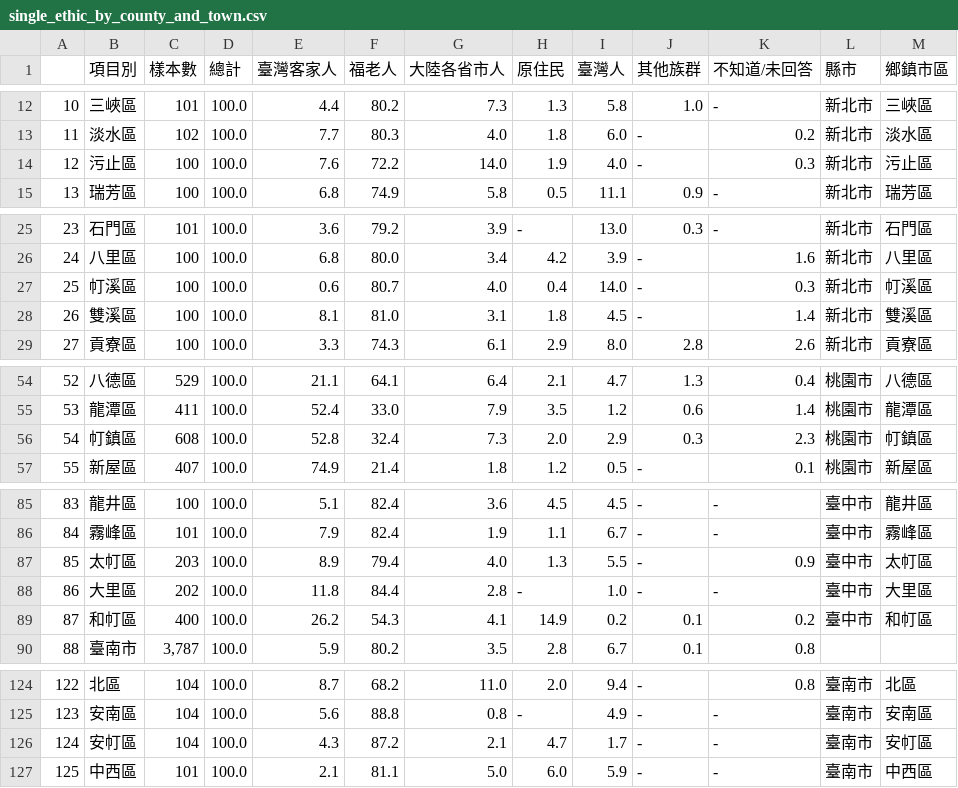
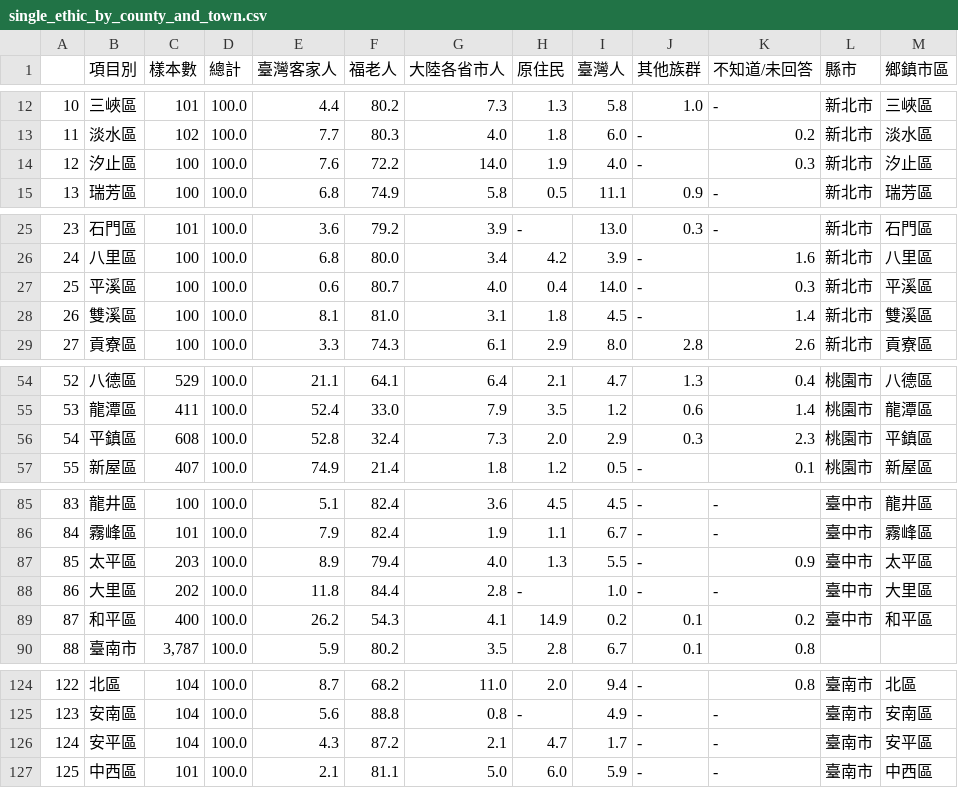
Before and after one commit to rfrd-tw/taiwan-demography, a CSV file: processedcsv/single_ethic_by_county_and_town.csv, drawn as a sheet; only a part is shown, gaps mark what is left out; the diff covers the shown part only.

Commit message:
fix typos

```diff
--- a/processedcsv/single_ethic_by_county_and_town.csv
+++ b/processedcsv/single_ethic_by_county_and_town.csv
@@ -13,3 +13,3 @@
 11,淡水區,102,100.0,7.7,80.3,4.0,1.8,6.0,-,0.2,新北市,淡水區
-12,污止區,100,100.0,7.6,72.2,14.0,1.9,4.0,-,0.3,新北市,污止區
+12,汐止區,100,100.0,7.6,72.2,14.0,1.9,4.0,-,0.3,新北市,汐止區
 13,瑞芳區,100,100.0,6.8,74.9,5.8,0.5,11.1,0.9,-,新北市,瑞芳區
@@ -26,3 +26,3 @@
 24,八里區,100,100.0,6.8,80.0,3.4,4.2,3.9,-,1.6,新北市,八里區
-25,帄溪區,100,100.0,0.6,80.7,4.0,0.4,14.0,-,0.3,新北市,帄溪區
+25,平溪區,100,100.0,0.6,80.7,4.0,0.4,14.0,-,0.3,新北市,平溪區
 26,雙溪區,100,100.0,8.1,81.0,3.1,1.8,4.5,-,1.4,新北市,雙溪區
@@ -55,3 +55,3 @@
 53,龍潭區,411,100.0,52.4,33.0,7.9,3.5,1.2,0.6,1.4,桃園市,龍潭區
-54,帄鎮區,608,100.0,52.8,32.4,7.3,2.0,2.9,0.3,2.3,桃園市,帄鎮區
+54,平鎮區,608,100.0,52.8,32.4,7.3,2.0,2.9,0.3,2.3,桃園市,平鎮區
 55,新屋區,407,100.0,74.9,21.4,1.8,1.2,0.5,-,0.1,桃園市,新屋區
@@ -86,5 +86,5 @@
 84,霧峰區,101,100.0,7.9,82.4,1.9,1.1,6.7,-,-,臺中市,霧峰區
-85,太帄區,203,100.0,8.9,79.4,4.0,1.3,5.5,-,0.9,臺中市,太帄區
+85,太平區,203,100.0,8.9,79.4,4.0,1.3,5.5,-,0.9,臺中市,太平區
 86,大里區,202,100.0,11.8,84.4,2.8,-,1.0,-,-,臺中市,大里區
-87,和帄區,400,100.0,26.2,54.3,4.1,14.9,0.2,0.1,0.2,臺中市,和帄區
+87,和平區,400,100.0,26.2,54.3,4.1,14.9,0.2,0.1,0.2,臺中市,和平區
 88,臺南市,"3,787",100.0,5.9,80.2,3.5,2.8,6.7,0.1,0.8,,
@@ -125,3 +125,3 @@
 123,安南區,104,100.0,5.6,88.8,0.8,-,4.9,-,-,臺南市,安南區
-124,安帄區,104,100.0,4.3,87.2,2.1,4.7,1.7,-,-,臺南市,安帄區
+124,安平區,104,100.0,4.3,87.2,2.1,4.7,1.7,-,-,臺南市,安平區
 125,中西區,101,100.0,2.1,81.1,5.0,6.0,5.9,-,-,臺南市,中西區
```
Also changed, not shown: 2 edited cells elsewhere in this file.
